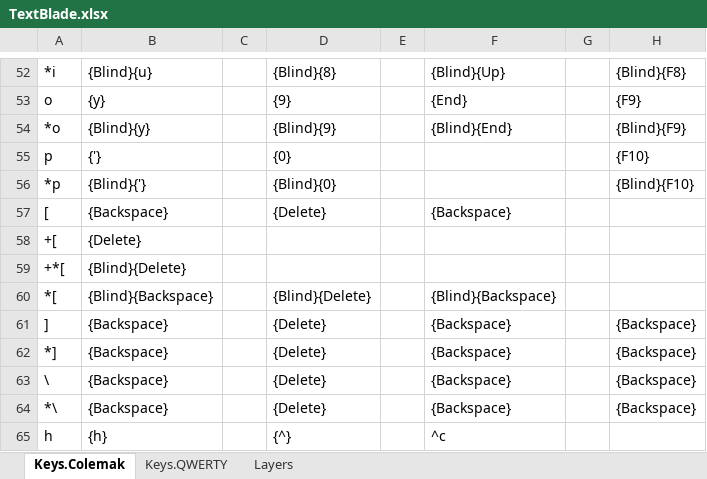
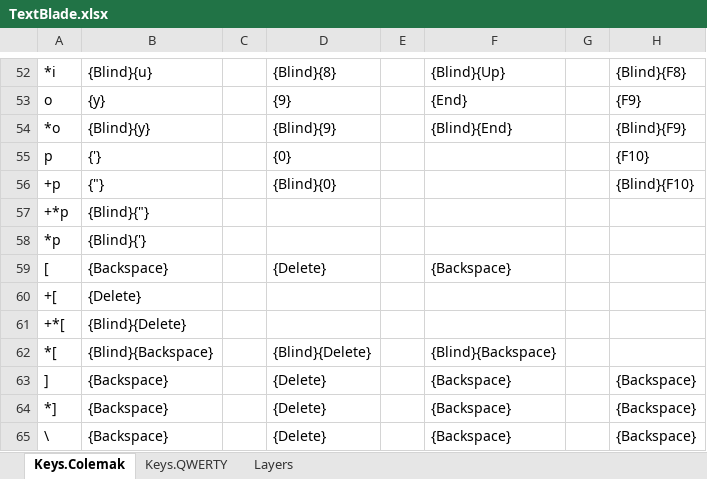
Before and after one commit to hangie/ahk-textblade, an Excel workbook: TextBlade.xlsx, sheet Keys.Colemak, drawn as a sheet; only a part is shown, gaps mark what is left out; the shorter side is filled out with more unchanged rows; values as stored, in another font and other column widths than the file's, no borders; table styles not drawn; rows hold the shown columns only; the diff names each change by its address in the sheet, - before the commit and + after, or states it on an @@ line.

Commit message:
Fix Colemak layout for quote character

```diff
--- a/TextBlade.xlsx (sheet Keys.Colemak)
+++ b/TextBlade.xlsx (sheet Keys.Colemak)
-A56: *p
+A56: +p
-B56: {Blind}{'}
+B56: {"}
+row 57: +*p | {Blind}{"}
+row 58: *p | {Blind}{'}
```
